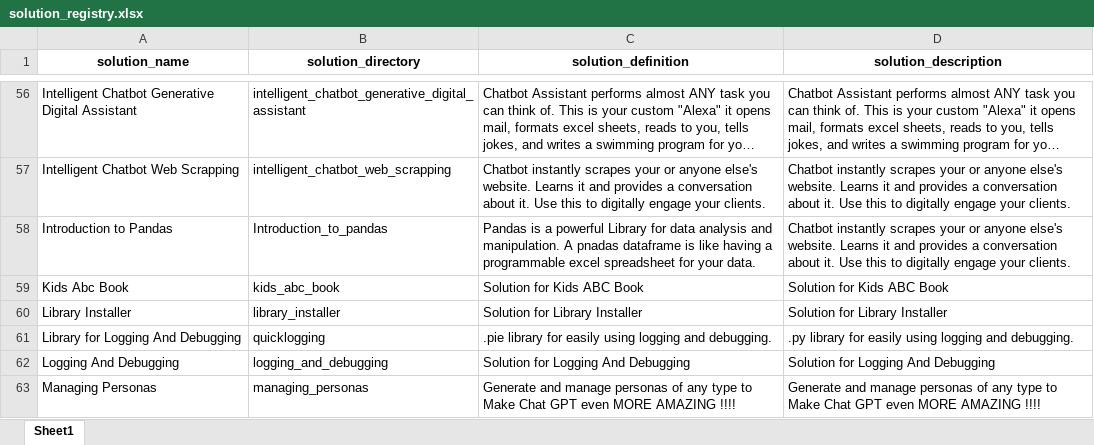
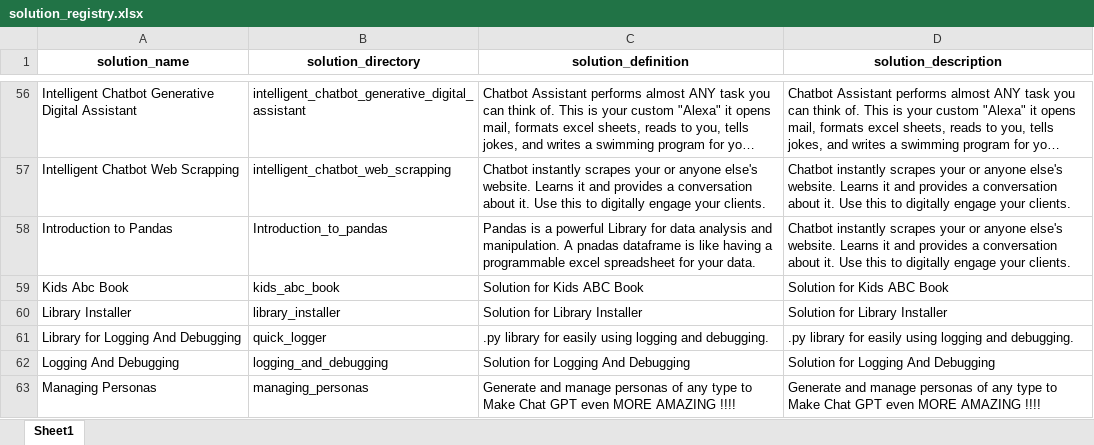
Before and after one commit to JoeEberle/solution_registry, an Excel workbook: solution_registry.xlsx, sheet Sheet1, drawn as a sheet; only a part is shown, gaps mark what is left out; long unchanged cells end in …; values as stored, in another font and other column widths than the file's, no borders; the diff names each change by its address in the sheet, - before the commit and + after, or states it on an @@ line.

Commit message:
Automated 2024-07-21 commit

```diff
--- a/solution_registry.xlsx (sheet Sheet1)
+++ b/solution_registry.xlsx (sheet Sheet1)
-B61 (solution_directory): quicklogging
+B61 (solution_directory): quick_logger
-C61 (solution_definition): .pie library for…
+C61 (solution_definition): .py library for…
```
